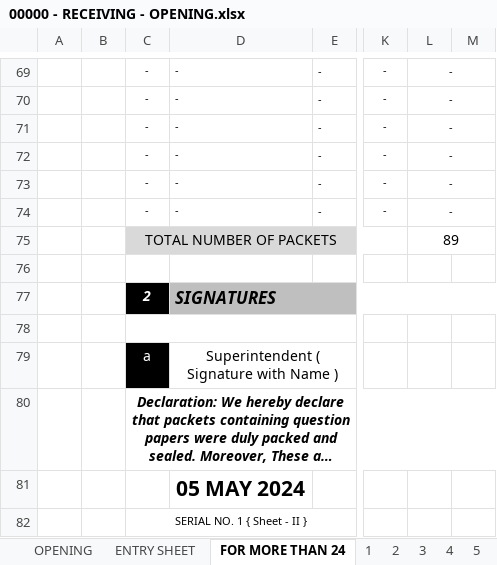
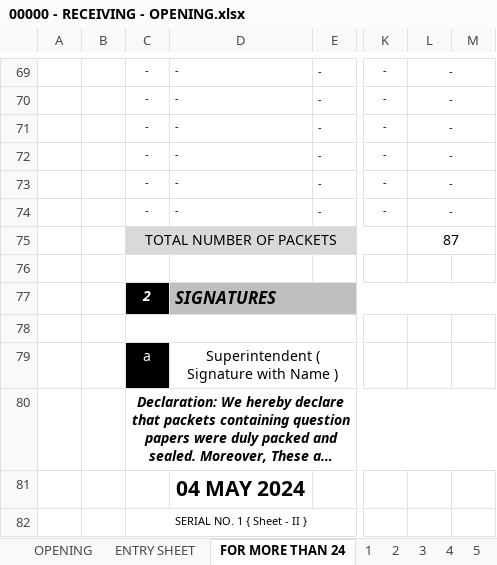
Before and after one commit to lguresult/bashir102, an Excel workbook: SPRING 2024/00000 - RECEIVING - OPENING.xlsx, sheet FOR MORE THAN 24, drawn as a sheet; only a part is shown, gaps mark what is left out; long unchanged cells end in …; values as stored, in another font and other column widths than the file's, no borders; the diff covers the shown part only; the diff names each change by its address in the sheet, - before the commit and + after, or states it on an @@ line.

```diff
--- a/SPRING 2024/00000 - RECEIVING - OPENING.xlsx (sheet FOR MORE THAN 24)
+++ b/SPRING 2024/00000 - RECEIVING - OPENING.xlsx (sheet FOR MORE THAN 24)
-L75: 89
+L75: 87
-D81: 05 MAY 2024
+D81: 04 MAY 2024
```
Also changed, not shown: 30 added rows, 30 removed rows and 77 edited cells elsewhere in this sheet.
